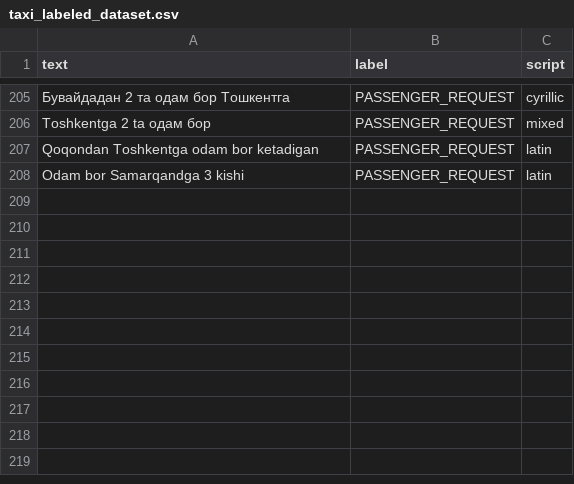
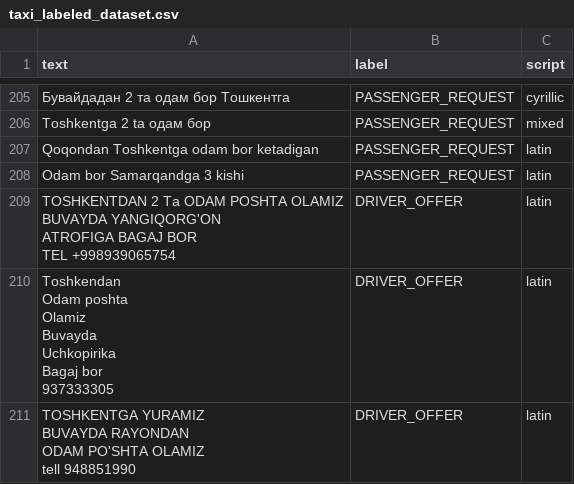
Before and after one commit to ml-engineer04/taxi-order-bot, a CSV file: data/taxi_labeled_dataset.csv, drawn as a sheet; only a part is shown, gaps mark what is left out; the diff covers the shown part only.

```diff
--- a/data/taxi_labeled_dataset.csv
+++ b/data/taxi_labeled_dataset.csv
@@ -208 +208,21 @@ text,label,script
 "Odam bor Samarqandga 3 kishi",PASSENGER_REQUEST,latin
+"TOSHKENTDAN   2 Ta  ODAM POSHTA OLAMIZ
+
+BUVAYDA YANGIQORG'ON
+ATROFIGA  BAGAJ   BOR
+
+TEL   +998939065754",DRIVER_OFFER,latin
+"Toshkendan
+Odam poshta
+Olamiz
+Buvayda
+Uchkopirika
+Bagaj bor
+937333305",DRIVER_OFFER,latin
+"TOSHKENTGA YURAMIZ
+
+BUVAYDA RAYONDAN
+
+ODAM PO'SHTA OLAMIZ
+
+  tell  948851990",DRIVER_OFFER,latin
```
Also changed, not shown: 8 added rows elsewhere in this file, 30 other files.
